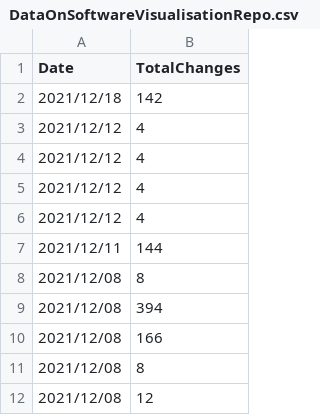
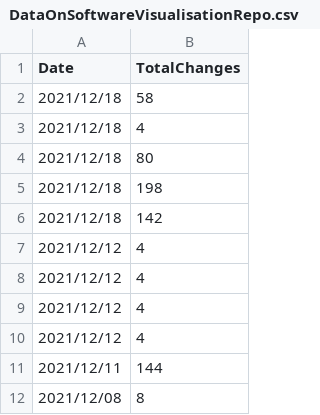
Before and after one commit to FilipKowalski/Software-Engineering-Visualisation, a CSV file: DataOnSoftwareVisualisationRepo.csv, drawn as a sheet; only a part is shown; the shorter side is filled out with more unchanged rows; the diff names each change by its address in the sheet, - before the commit and + after, or states it on an @@ line.

Commit message:
now gathering data from last years sweng project and storing all commits nad commits made by me

```diff
--- a/DataOnSoftwareVisualisationRepo.csv
+++ b/DataOnSoftwareVisualisationRepo.csv
+row 2: 2021/12/18 | 58
+row 3: 2021/12/18 | 4
+row 4: 2021/12/18 | 80
+row 5: 2021/12/18 | 198
```
Also changed, not shown: 4 other files.
